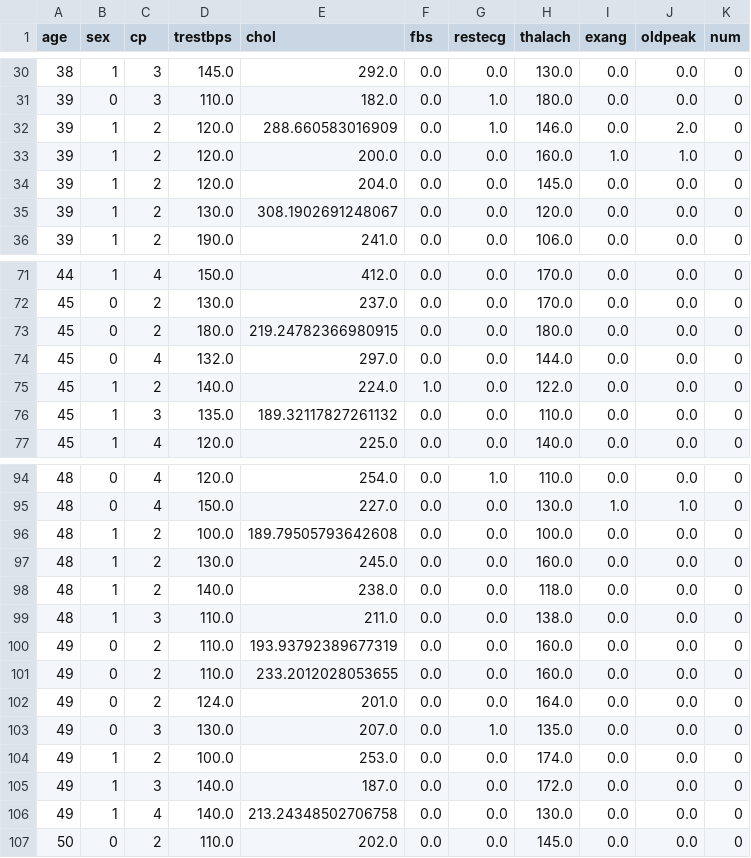
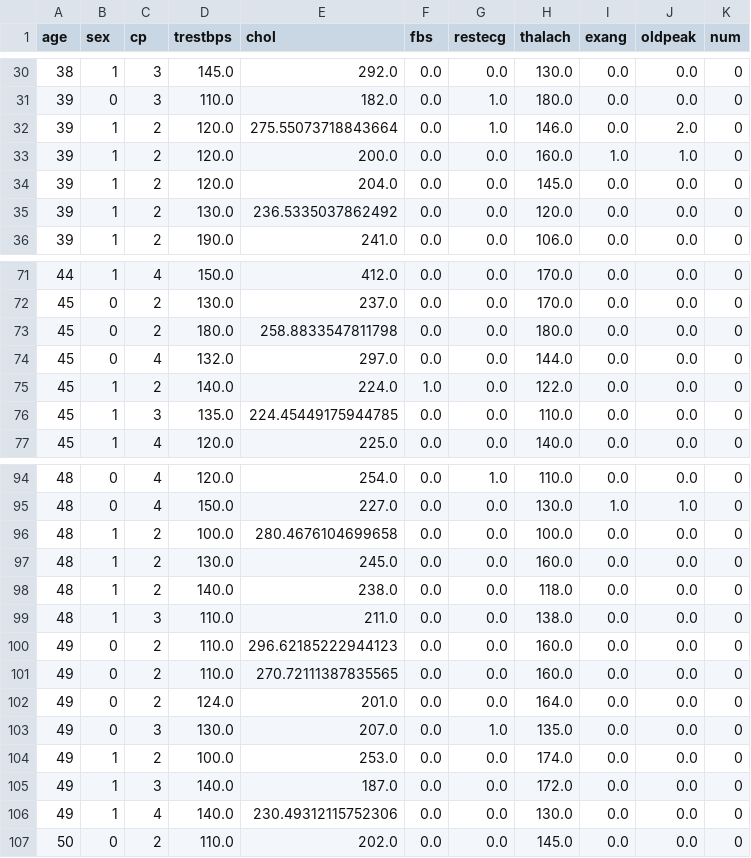
Before and after one commit to cyrilvincent/datascience, a CSV file: data/heartdisease/dataclean.csv, drawn as a sheet; only a part is shown, gaps mark what is left out; the diff covers the shown part only.

```diff
--- a/data/heartdisease/dataclean.csv
+++ b/data/heartdisease/dataclean.csv
@@ -31,6 +31,6 @@ age,sex,cp,trestbps,chol,fbs,restecg,thalach,exang,oldpeak,num
 39,0,3,110.0,182.0,0.0,1.0,180.0,0.0,0.0,0
-39,1,2,120.0,288.660583016909,0.0,1.0,146.0,0.0,2.0,0
+39,1,2,120.0,275.55073718843664,0.0,1.0,146.0,0.0,2.0,0
 39,1,2,120.0,200.0,0.0,0.0,160.0,1.0,1.0,0
 39,1,2,120.0,204.0,0.0,0.0,145.0,0.0,0.0,0
-39,1,2,130.0,308.1902691248067,0.0,0.0,120.0,0.0,0.0,0
+39,1,2,130.0,236.5335037862492,0.0,0.0,120.0,0.0,0.0,0
 39,1,2,190.0,241.0,0.0,0.0,106.0,0.0,0.0,0
@@ -72,6 +72,6 @@ age,sex,cp,trestbps,chol,fbs,restecg,thalach,exang,oldpeak,num
 45,0,2,130.0,237.0,0.0,0.0,170.0,0.0,0.0,0
-45,0,2,180.0,219.24782366980915,0.0,0.0,180.0,0.0,0.0,0
+45,0,2,180.0,258.8833547811798,0.0,0.0,180.0,0.0,0.0,0
 45,0,4,132.0,297.0,0.0,0.0,144.0,0.0,0.0,0
 45,1,2,140.0,224.0,1.0,0.0,122.0,0.0,0.0,0
-45,1,3,135.0,189.32117827261132,0.0,0.0,110.0,0.0,0.0,0
+45,1,3,135.0,224.45449175944785,0.0,0.0,110.0,0.0,0.0,0
 45,1,4,120.0,225.0,0.0,0.0,140.0,0.0,0.0,0
@@ -95,3 +95,3 @@ age,sex,cp,trestbps,chol,fbs,restecg,thalach,exang,oldpeak,num
 48,0,4,150.0,227.0,0.0,0.0,130.0,1.0,1.0,0
-48,1,2,100.0,189.79505793642608,0.0,0.0,100.0,0.0,0.0,0
+48,1,2,100.0,280.4676104699658,0.0,0.0,100.0,0.0,0.0,0
 48,1,2,130.0,245.0,0.0,0.0,160.0,0.0,0.0,0
@@ -99,4 +99,4 @@ age,sex,cp,trestbps,chol,fbs,restecg,thalach,exang,oldpeak,num
 48,1,3,110.0,211.0,0.0,0.0,138.0,0.0,0.0,0
-49,0,2,110.0,193.93792389677319,0.0,0.0,160.0,0.0,0.0,0
-49,0,2,110.0,233.2012028053655,0.0,0.0,160.0,0.0,0.0,0
+49,0,2,110.0,296.62185222944123,0.0,0.0,160.0,0.0,0.0,0
+49,0,2,110.0,270.72111387835565,0.0,0.0,160.0,0.0,0.0,0
 49,0,2,124.0,201.0,0.0,0.0,164.0,0.0,0.0,0
@@ -105,3 +105,3 @@ age,sex,cp,trestbps,chol,fbs,restecg,thalach,exang,oldpeak,num
 49,1,3,140.0,187.0,0.0,0.0,172.0,0.0,0.0,0
-49,1,4,140.0,213.24348502706758,0.0,0.0,130.0,0.0,0.0,0
+49,1,4,140.0,230.49312115752306,0.0,0.0,130.0,0.0,0.0,0
 50,0,2,110.0,202.0,0.0,0.0,145.0,0.0,0.0,0
```
Also changed, not shown: 15 edited cells elsewhere in this file, 1 other file.
